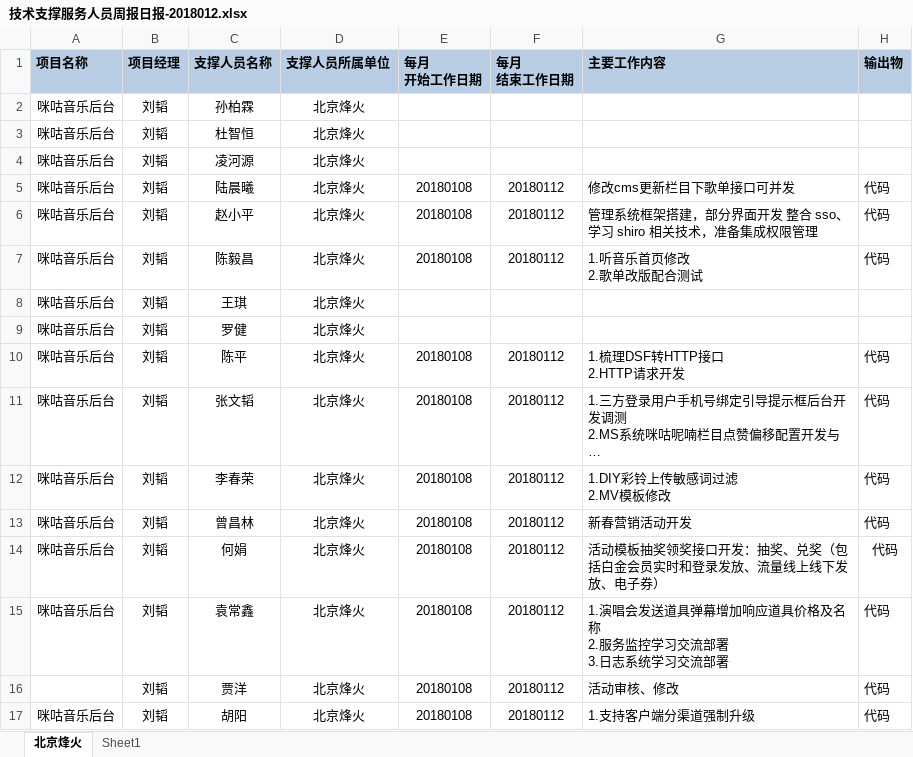
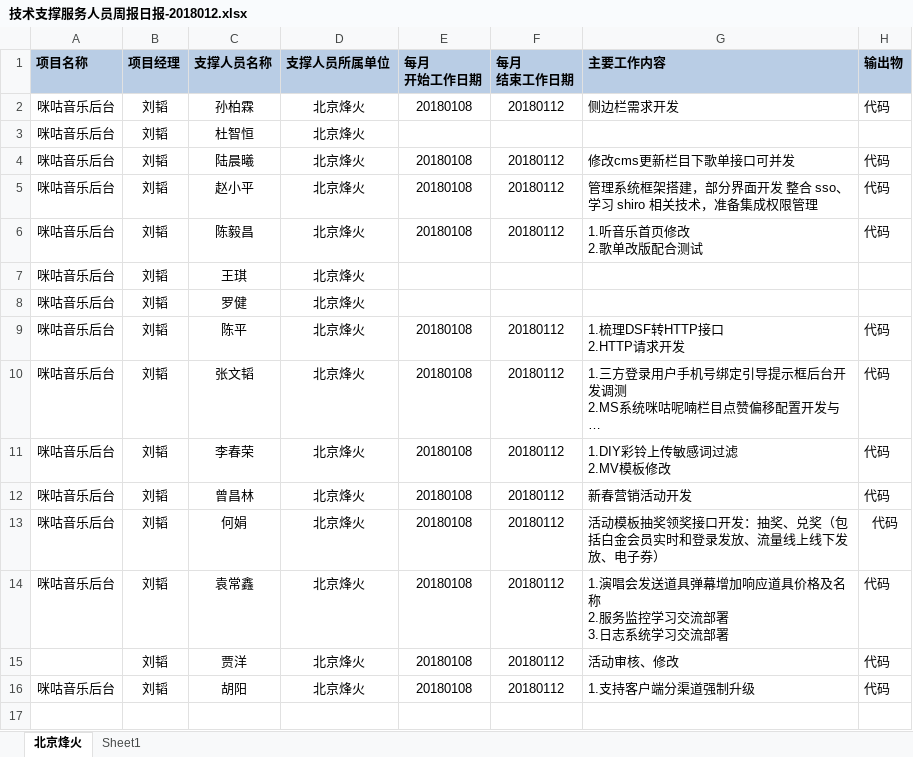
Before and after one commit to just-forking/weekReport, an Excel workbook: 2018周报/20180112周报/技术支撑服务人员周报日报-2018012.xlsx, sheet 北京烽火, drawn as a sheet; long unchanged cells end in …; values as stored, in another font and other column widths than the file's, no borders; the diff names each change by its address in the sheet, - before the commit and + after, or states it on an @@ line.

```diff
--- a/2018周报/20180112周报/技术支撑服务人员周报日报-2018012.xlsx (sheet 北京烽火)
+++ b/2018周报/20180112周报/技术支撑服务人员周报日报-2018012.xlsx (sheet 北京烽火)
-E2 (每月 开始工作日期): (empty)
+E2 (每月 开始工作日期): 20180108
-F2 (每月 结束工作日期): (empty)
+F2 (每月 结束工作日期): 20180112
-G2 (主要工作内容): (empty)
+G2 (主要工作内容): 侧边栏需求开发
-H2 (输出物): (empty)
+H2 (输出物): 代码
-row 4: 咪咕音乐后台 | 刘韬 | 凌河源 | 北京烽火
```
Also changed, not shown: 2018周报/20180119周报/技术支撑服务人员周报日报-2018019.xlsx.
